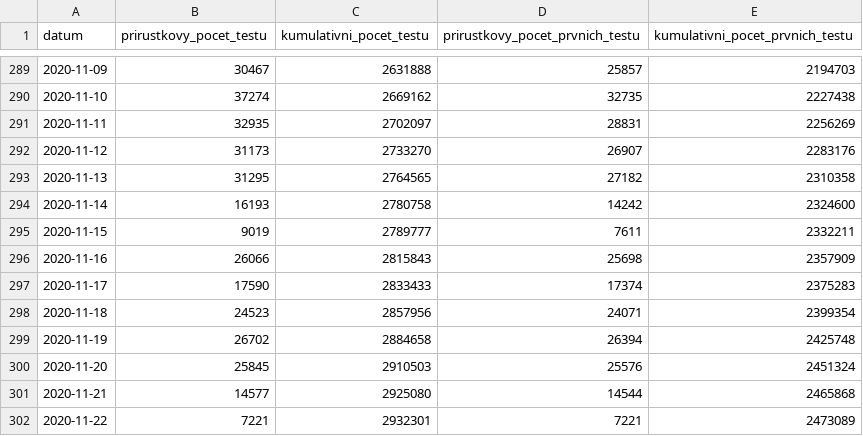
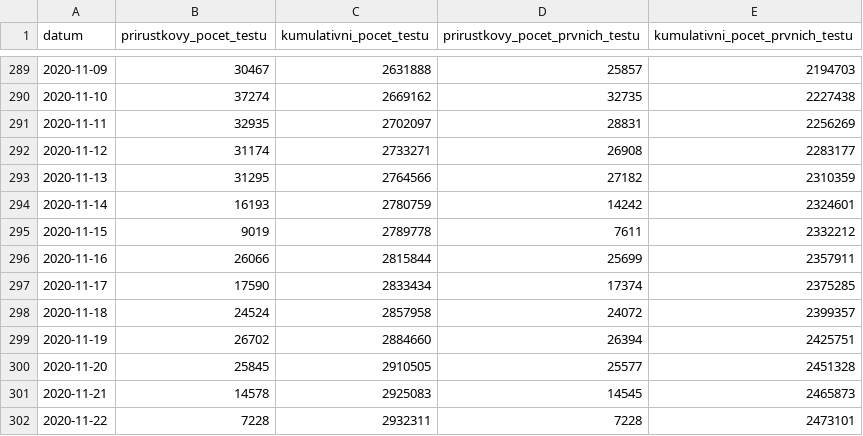
Before and after one commit to michalskop/mzcr-cz-covid-19-data, a CSV file: testy.csv, drawn as a sheet; only a part is shown, gaps mark what is left out; the diff covers the shown part only.

```diff
--- a/testy.csv
+++ b/testy.csv
@@ -291,12 +291,12 @@
 2020-11-11,32935,2702097,28831,2256269
-2020-11-12,31173,2733270,26907,2283176
-2020-11-13,31295,2764565,27182,2310358
-2020-11-14,16193,2780758,14242,2324600
-2020-11-15,9019,2789777,7611,2332211
-2020-11-16,26066,2815843,25698,2357909
-2020-11-17,17590,2833433,17374,2375283
-2020-11-18,24523,2857956,24071,2399354
-2020-11-19,26702,2884658,26394,2425748
-2020-11-20,25845,2910503,25576,2451324
-2020-11-21,14577,2925080,14544,2465868
-2020-11-22,7221,2932301,7221,2473089
+2020-11-12,31174,2733271,26908,2283177
+2020-11-13,31295,2764566,27182,2310359
+2020-11-14,16193,2780759,14242,2324601
+2020-11-15,9019,2789778,7611,2332212
+2020-11-16,26066,2815844,25699,2357911
+2020-11-17,17590,2833434,17374,2375285
+2020-11-18,24524,2857958,24072,2399357
+2020-11-19,26702,2884660,26394,2425751
+2020-11-20,25845,2910505,25577,2451328
+2020-11-21,14578,2925083,14545,2465873
+2020-11-22,7228,2932311,7228,2473101
```
Also changed, not shown: 1 added row and 28 edited cells elsewhere in this file, kraj-okres-nakazeni-vyleceni-umrti.csv, nakaza.csv, 3 other files.
